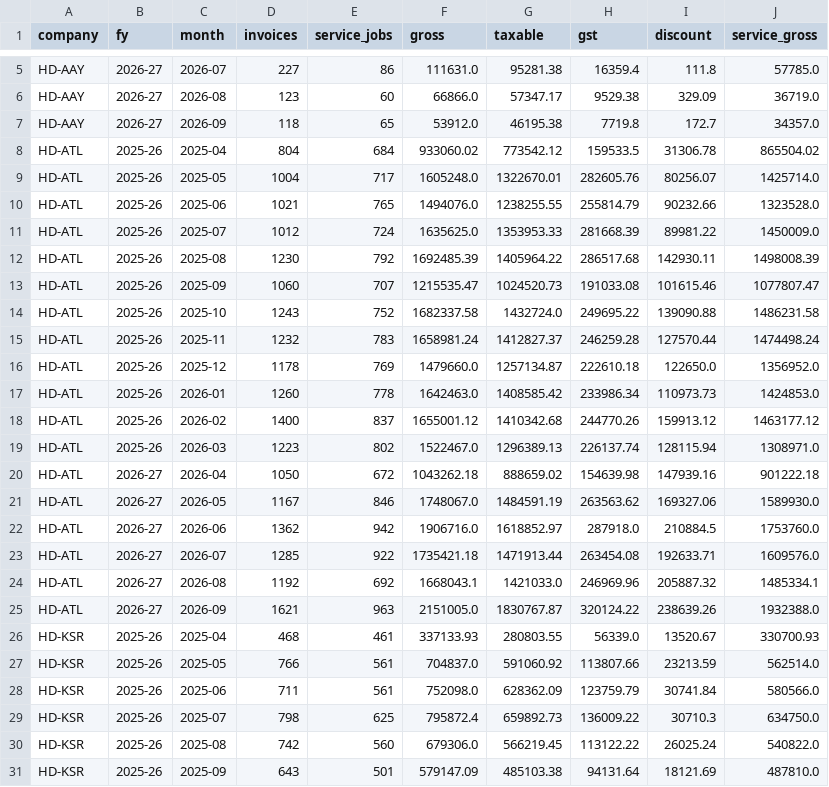
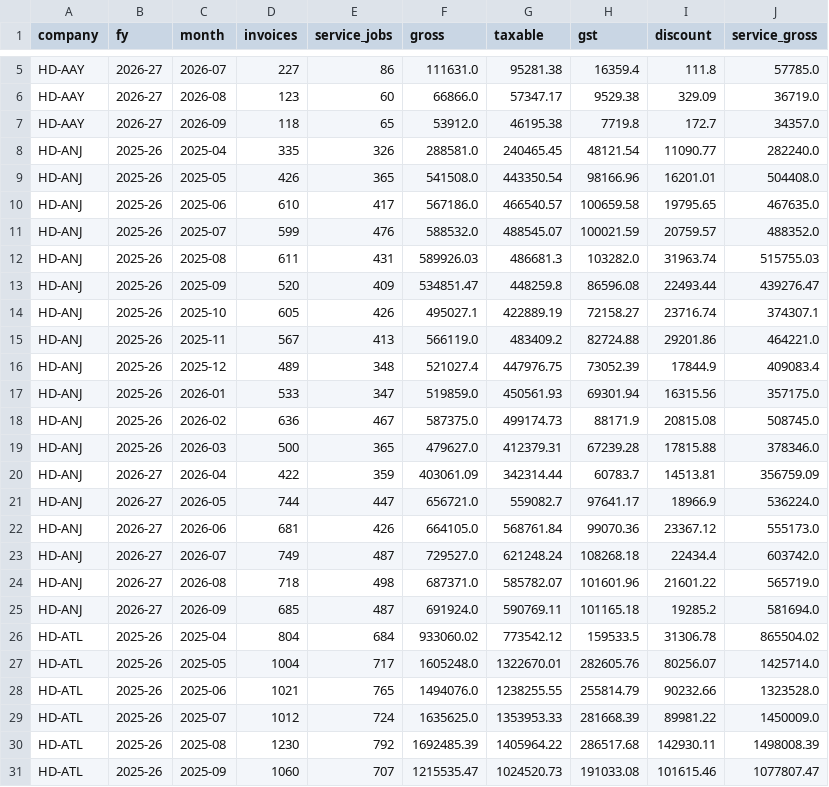
Before and after one commit to techbpropms/DASHBOARD--MARIKAR-GROUP, a CSV file: data/monthly.csv, drawn as a sheet; only a part is shown, gaps mark what is left out; the shorter side is filled out with more unchanged rows.

```diff
--- a/data/monthly.csv
+++ b/data/monthly.csv
@@ -7,2 +7,20 @@ HD-AAY,2026-27,2026-08,123,60,66866.0,57347.17,9529.38,329.09,36719.0
 HD-AAY,2026-27,2026-09,118,65,53912.0,46195.38,7719.8,172.7,34357.0
+HD-ANJ,2025-26,2025-04,335,326,288581.0,240465.45,48121.54,11090.77,282240.0
+HD-ANJ,2025-26,2025-05,426,365,541508.0,443350.54,98166.96,16201.01,504408.0
+HD-ANJ,2025-26,2025-06,610,417,567186.0,466540.57,100659.58,19795.65,467635.0
+HD-ANJ,2025-26,2025-07,599,476,588532.0,488545.07,100021.59,20759.57,488352.0
+HD-ANJ,2025-26,2025-08,611,431,589926.03,486681.3,103282.0,31963.74,515755.03
+HD-ANJ,2025-26,2025-09,520,409,534851.47,448259.8,86596.08,22493.44,439276.47
+HD-ANJ,2025-26,2025-10,605,426,495027.1,422889.19,72158.27,23716.74,374307.1
+HD-ANJ,2025-26,2025-11,567,413,566119.0,483409.2,82724.88,29201.86,464221.0
+HD-ANJ,2025-26,2025-12,489,348,521027.4,447976.75,73052.39,17844.9,409083.4
+HD-ANJ,2025-26,2026-01,533,347,519859.0,450561.93,69301.94,16315.56,357175.0
+HD-ANJ,2025-26,2026-02,636,467,587375.0,499174.73,88171.9,20815.08,508745.0
+HD-ANJ,2025-26,2026-03,500,365,479627.0,412379.31,67239.28,17815.88,378346.0
+HD-ANJ,2026-27,2026-04,422,359,403061.09,342314.44,60783.7,14513.81,356759.09
+HD-ANJ,2026-27,2026-05,744,447,656721.0,559082.7,97641.17,18966.9,536224.0
+HD-ANJ,2026-27,2026-06,681,426,664105.0,568761.84,99070.36,23367.12,555173.0
+HD-ANJ,2026-27,2026-07,749,487,729527.0,621248.24,108268.18,22434.4,603742.0
+HD-ANJ,2026-27,2026-08,718,498,687371.0,585782.07,101601.96,21601.22,565719.0
+HD-ANJ,2026-27,2026-09,685,487,691924.0,590769.11,101165.18,19285.2,581694.0
 HD-ATL,2025-26,2025-04,804,684,933060.02,773542.12,159533.5,31306.78,865504.02
```
Also changed, not shown: data/completeness.csv, data/heads.csv, 20 other files.
